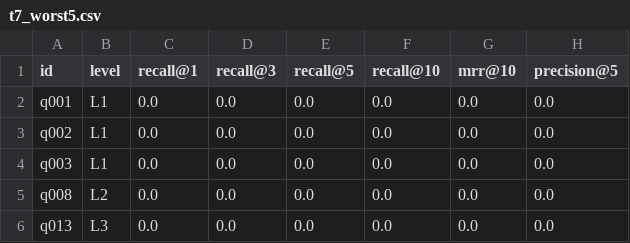
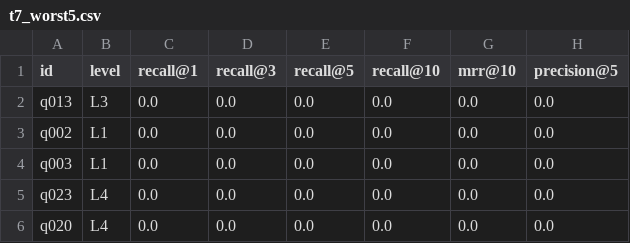
Before and after one commit to zhen-yu666/llm_homework, a CSV file: results/t7_worst5.csv, drawn as a sheet.

```diff
--- a/results/t7_worst5.csv
+++ b/results/t7_worst5.csv
@@ -1,6 +1,6 @@
 id,level,recall@1,recall@3,recall@5,recall@10,mrr@10,precision@5
-q001,L1,0.0,0.0,0.0,0.0,0.0,0.0
+q013,L3,0.0,0.0,0.0,0.0,0.0,0.0
 q002,L1,0.0,0.0,0.0,0.0,0.0,0.0
 q003,L1,0.0,0.0,0.0,0.0,0.0,0.0
-q008,L2,0.0,0.0,0.0,0.0,0.0,0.0
-q013,L3,0.0,0.0,0.0,0.0,0.0,0.0
+q023,L4,0.0,0.0,0.0,0.0,0.0,0.0
+q020,L4,0.0,0.0,0.0,0.0,0.0,0.0
```
Also changed, not shown: results/t7_retrieval_detail.csv, results/t7_retrieval_layered.csv, 1 other file.
